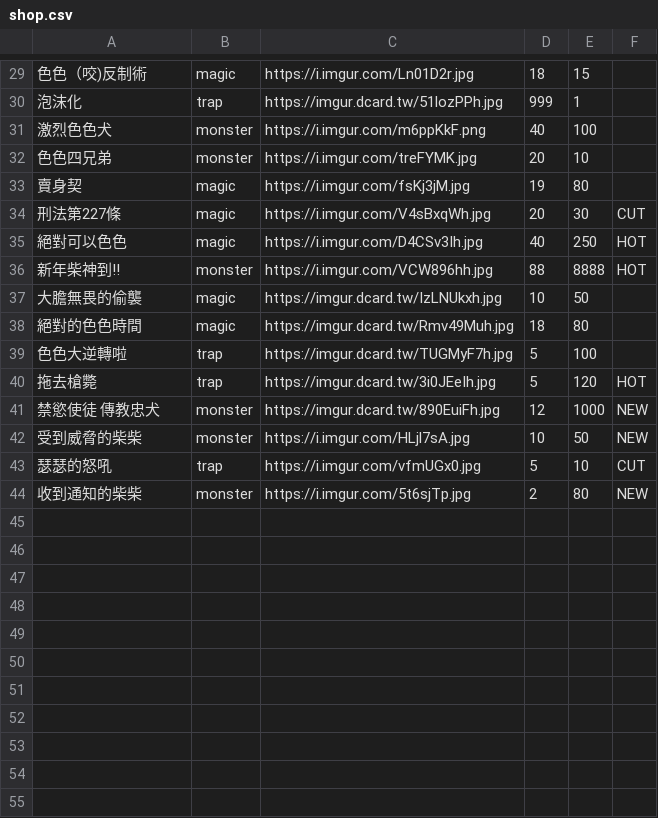
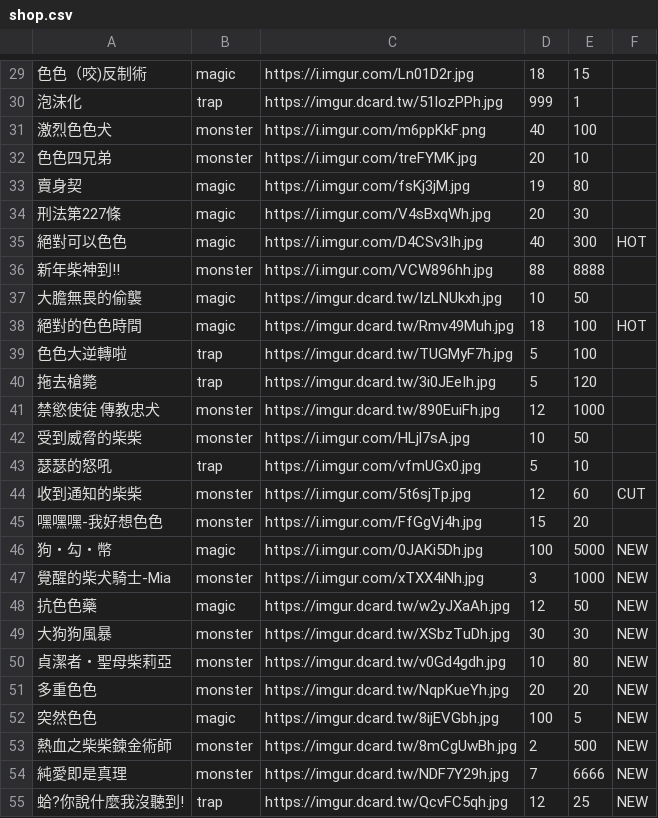
Before and after one commit to freefrit/AOOP_DogeShop, a CSV file: src/shop.csv, drawn as a sheet; only a part is shown, gaps mark what is left out; the diff covers the shown part only.

```diff
--- a/src/shop.csv
+++ b/src/shop.csv
@@ -33,12 +33,23 @@
 賣身契,magic,https://i.imgur.com/fsKj3jM.jpg,19,80,
-刑法第227條,magic,https://i.imgur.com/V4sBxqWh.jpg,20,30,CUT
-絕對可以色色,magic,https://i.imgur.com/D4CSv3Ih.jpg,40,250,HOT
-新年柴神到!!,monster,https://i.imgur.com/VCW896hh.jpg,88,8888,HOT
+刑法第227條,magic,https://i.imgur.com/V4sBxqWh.jpg,20,30,
+絕對可以色色,magic,https://i.imgur.com/D4CSv3Ih.jpg,40,300,HOT
+新年柴神到!!,monster,https://i.imgur.com/VCW896hh.jpg,88,8888,
 大膽無畏的偷襲,magic,https://imgur.dcard.tw/IzLNUkxh.jpg,10,50,
-絕對的色色時間,magic,https://imgur.dcard.tw/Rmv49Muh.jpg,18,80,
+絕對的色色時間,magic,https://imgur.dcard.tw/Rmv49Muh.jpg,18,100,HOT
 色色大逆轉啦,trap,https://imgur.dcard.tw/TUGMyF7h.jpg,5,100,
-拖去槍斃,trap,https://imgur.dcard.tw/3i0JEeIh.jpg,5,120,HOT
-禁慾使徒 傳教忠犬,monster,https://imgur.dcard.tw/890EuiFh.jpg,12,1000,NEW
-受到威脅的柴柴,monster,https://i.imgur.com/HLjl7sA.jpg,10,50,NEW
-瑟瑟的怒吼,trap,https://i.imgur.com/vfmUGx0.jpg,5,10,CUT
-收到通知的柴柴,monster,https://i.imgur.com/5t6sjTp.jpg,2,80,NEW
+拖去槍斃,trap,https://imgur.dcard.tw/3i0JEeIh.jpg,5,120,
+禁慾使徒 傳教忠犬,monster,https://imgur.dcard.tw/890EuiFh.jpg,12,1000,
+受到威脅的柴柴,monster,https://i.imgur.com/HLjl7sA.jpg,10,50,
+瑟瑟的怒吼,trap,https://i.imgur.com/vfmUGx0.jpg,5,10,
+收到通知的柴柴,monster,https://i.imgur.com/5t6sjTp.jpg,12,60,CUT
+嘿嘿嘿-我好想色色,monster,https://i.imgur.com/FfGgVj4h.jpg,15,20,
+狗・勾・幣,magic,https://i.imgur.com/0JAKi5Dh.jpg,100,5000,NEW
+覺醒的柴犬騎士-Mia,monster,https://i.imgur.com/xTXX4iNh.jpg,3,1000,NEW
+抗色色藥,magic,https://imgur.dcard.tw/w2yJXaAh.jpg,12,50,NEW
+大狗狗風暴,monster,https://imgur.dcard.tw/XSbzTuDh.jpg,30,30,NEW
+貞潔者・聖母柴莉亞,monster,https://imgur.dcard.tw/v0Gd4gdh.jpg,10,80,NEW
+多重色色,monster,https://imgur.dcard.tw/NqpKueYh.jpg,20,20,NEW
+突然色色,magic,https://imgur.dcard.tw/8ijEVGbh.jpg,100,5,NEW
+熱血之柴柴鍊金術師,monster,https://imgur.dcard.tw/8mCgUwBh.jpg,2,500,NEW
+純愛即是真理,monster,https://imgur.dcard.tw/NDF7Y29h.jpg,7,6666,NEW
+蛤?你說什麼我沒聽到!,trap,https://imgur.dcard.tw/QcvFC5qh.jpg,12,25,NEW
```
Also changed, not shown: 24 edited cells elsewhere in this file, 18 other files.
